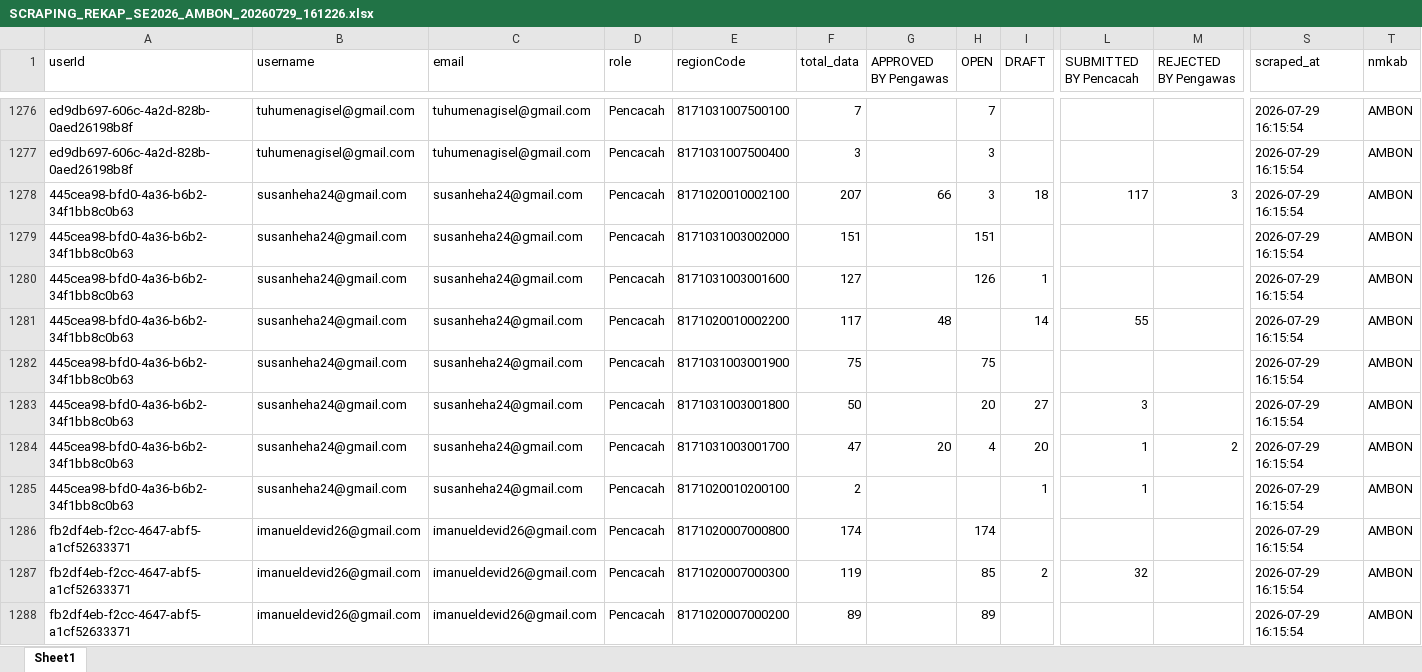
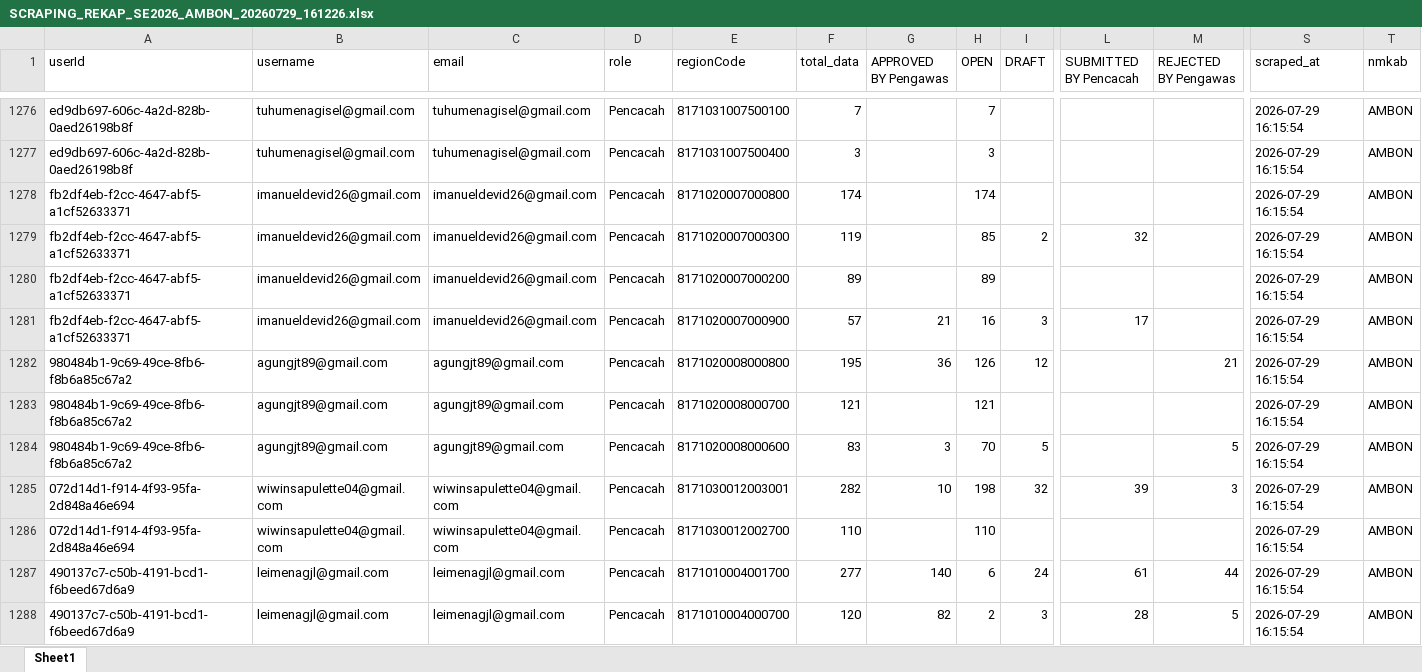
Before and after one commit to zokta77/monitoring-petugas, an Excel workbook: data/history/SCRAPING_REKAP_SE2026_AMBON_20260729_161226.xlsx, sheet Sheet1, drawn as a sheet; only a part is shown, gaps mark what is left out; the shorter side is filled out with more unchanged rows; values as stored, in another font and other column widths than the file's, no borders; rows hold the shown columns only; the diff names each change by its address in the sheet, - before the commit and + after, or states it on an @@ line.

Commit message:
update scrapping

```diff
--- a/data/history/SCRAPING_REKAP_SE2026_AMBON_20260729_161226.xlsx (sheet Sheet1)
+++ b/data/history/SCRAPING_REKAP_SE2026_AMBON_20260729_161226.xlsx (sheet Sheet1)
-row 1278: 445cea98-bfd0-4a36-b6b2-34f1bb8c0b63 | susanheha24@gmail.com | susanheha24@gmail.com | Pencacah | 8171020010002100 | 207 | 66 | 3 | 18 | 117 | 3 | 2026-07-29 16:15:54 | AMBON
-row 1279: 445cea98-bfd0-4a36-b6b2-34f1bb8c0b63 | susanheha24@gmail.com | susanheha24@gmail.com | Pencacah | 8171031003002000 | 151 |  | 151 |  |  |  | 2026-07-29 16:15:54 | AMBON
-row 1280: 445cea98-bfd0-4a36-b6b2-34f1bb8c0b63 | susanheha24@gmail.com | susanheha24@gmail.com | Pencacah | 8171031003001600 | 127 |  | 126 | 1 |  |  | 2026-07-29 16:15:54 | AMBON
-row 1281: 445cea98-bfd0-4a36-b6b2-34f1bb8c0b63 | susanheha24@gmail.com | susanheha24@gmail.com | Pencacah | 8171020010002200 | 117 | 48 |  | 14 | 55 |  | 2026-07-29 16:15:54 | AMBON
-row 1282: 445cea98-bfd0-4a36-b6b2-34f1bb8c0b63 | susanheha24@gmail.com | susanheha24@gmail.com | Pencacah | 8171031003001900 | 75 |  | 75 |  |  |  | 2026-07-29 16:15:54 | AMBON
-row 1283: 445cea98-bfd0-4a36-b6b2-34f1bb8c0b63 | susanheha24@gmail.com | susanheha24@gmail.com | Pencacah | 8171031003001800 | 50 |  | 20 | 27 | 3 |  | 2026-07-29 16:15:54 | AMBON
-row 1284: 445cea98-bfd0-4a36-b6b2-34f1bb8c0b63 | susanheha24@gmail.com | susanheha24@gmail.com | Pencacah | 8171031003001700 | 47 | 20 | 4 | 20 | 1 | 2 | 2026-07-29 16:15:54 | AMBON
-row 1285: 445cea98-bfd0-4a36-b6b2-34f1bb8c0b63 | susanheha24@gmail.com | susanheha24@gmail.com | Pencacah | 8171020010200100 | 2 |  |  | 1 | 1 |  | 2026-07-29 16:15:54 | AMBON
```
